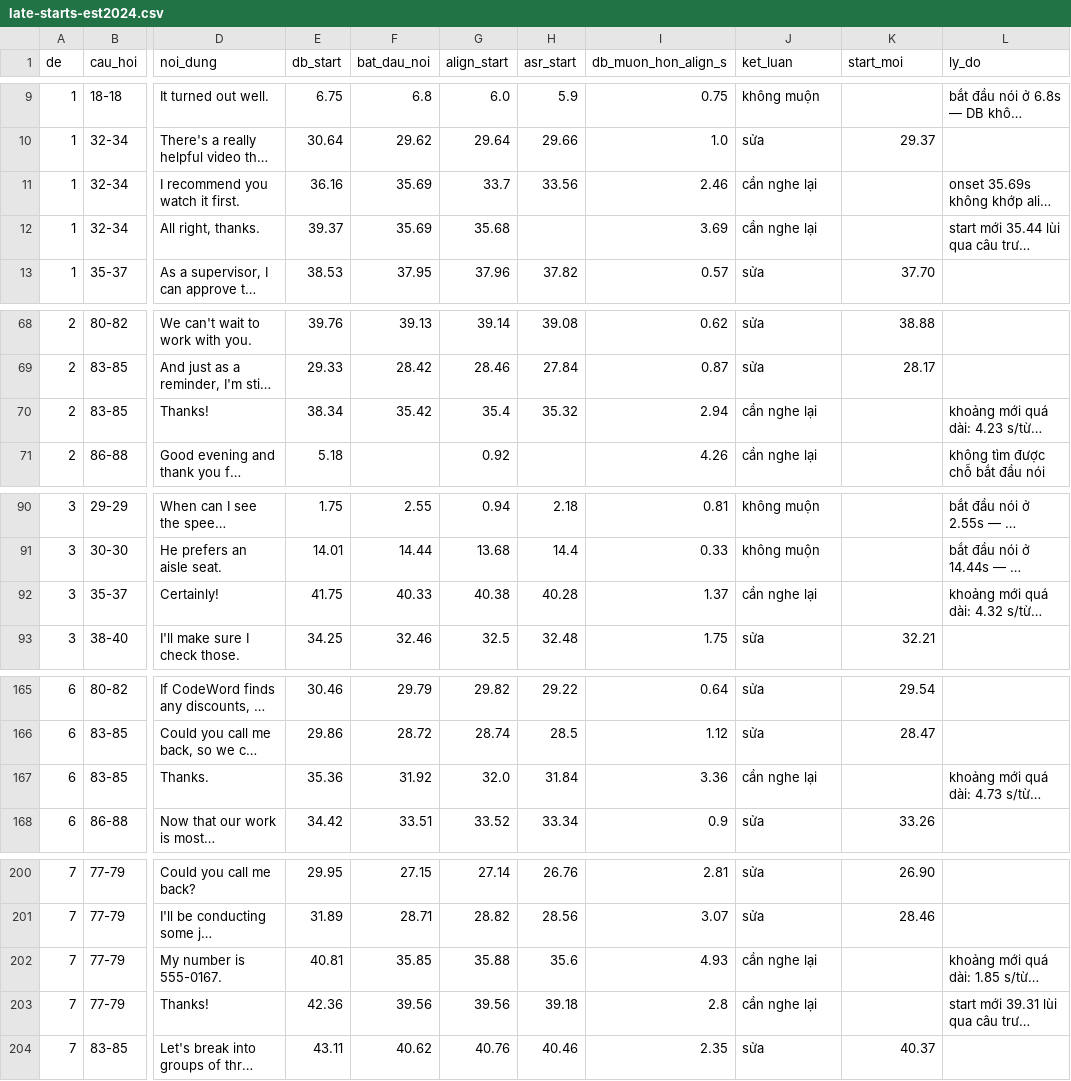
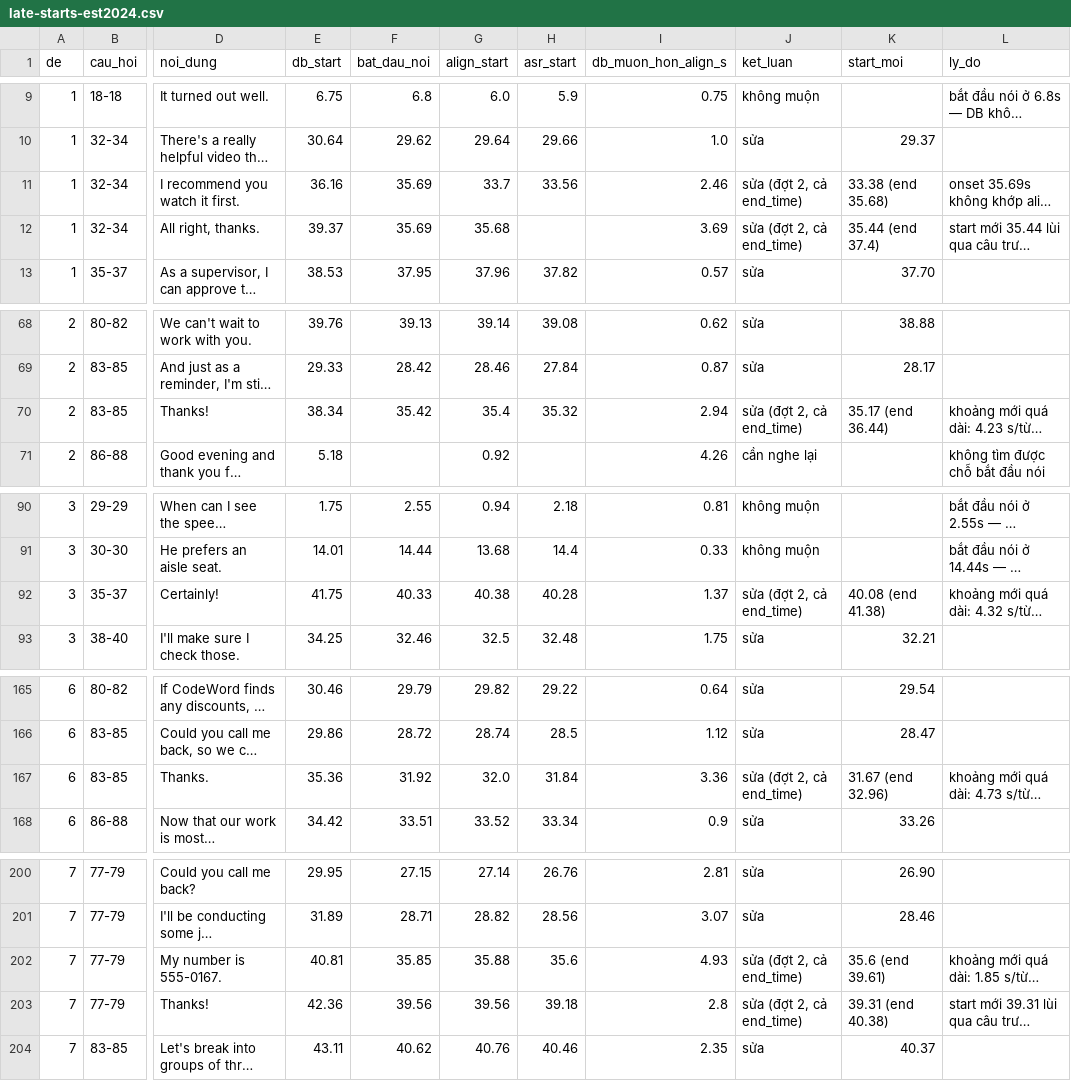
Before and after one commit to taahh33cd/toeic-diary, a CSV file: docs/qc-listening/late-starts-est2024.csv, drawn as a sheet; only a part is shown, gaps mark what is left out; long unchanged cells end in …; the diff covers the shown part only; the diff names each change by its address in the sheet, - before the commit and + after, or states it on an @@ line.

```diff
--- a/docs/qc-listening/late-starts-est2024.csv
+++ b/docs/qc-listening/late-starts-est2024.csv
-J11:J12 (ket_luan): cần nghe lại
+J11:J12 (ket_luan): sửa (đợt 2, cả end_time)
-K11 (start_moi): (empty)
+K11 (start_moi): 33.38 (end 35.68)
-K12 (start_moi): (empty)
+K12 (start_moi): 35.44 (end 37.4)
-J70 (ket_luan): cần nghe lại
+J70 (ket_luan): sửa (đợt 2, cả end_time)
-K70 (start_moi): (empty)
+K70 (start_moi): 35.17 (end 36.44)
-J92 (ket_luan): cần nghe lại
+J92 (ket_luan): sửa (đợt 2, cả end_time)
-K92 (start_moi): (empty)
+K92 (start_moi): 40.08 (end 41.38)
-J167 (ket_luan): cần nghe lại
+J167 (ket_luan): sửa (đợt 2, cả end_time)
-K167 (start_moi): (empty)
+K167 (start_moi): 31.67 (end 32.96)
-J202:J203 (ket_luan): cần nghe lại
+J202:J203 (ket_luan): sửa (đợt 2, cả end_time)
-K202 (start_moi): (empty)
+K202 (start_moi): 35.6 (end 39.61)
-K203 (start_moi): (empty)
+K203 (start_moi): 39.31 (end 40.38)
```
Also changed, not shown: 2 edited cells elsewhere in this file, 2 other files.
